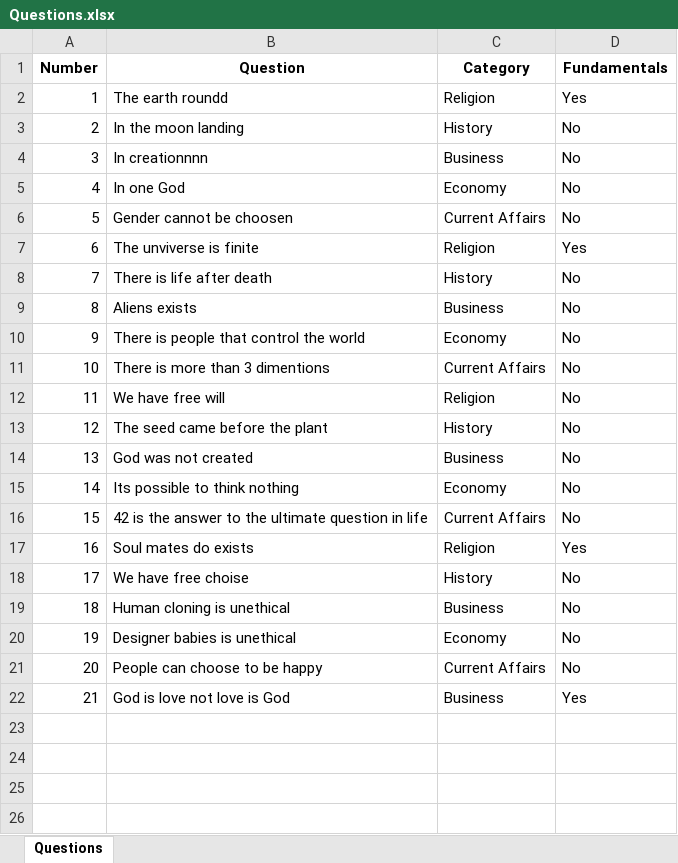
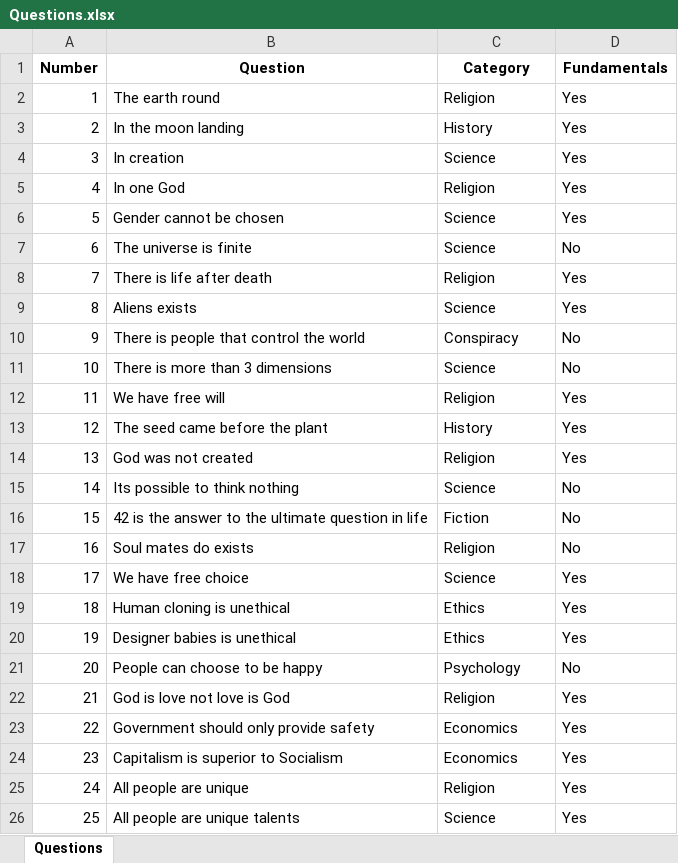
Before and after one commit to ChristoffBrink/vaultoftruth-main_withchat, an Excel workbook: Questions.xlsx, sheet Questions, drawn as a sheet; only a part is shown; values as stored, in another font and other column widths than the file's, no borders; removed rows and columns are numbered as before the commit, all else as after; the diff covers the shown part only; the diff names each change by its address in the sheet, - before the commit and + after, or states it on an @@ line.

```diff
--- a/Questions.xlsx (sheet Questions)
+++ b/Questions.xlsx (sheet Questions)
-B2 (Question): The earth roundd
+B2 (Question): The earth round
-D3 (Fundamentals): No
+D3 (Fundamentals): Yes
-row 4: 3 | In creationnnn | Business | No
+row 4: 3 | In creation | Science | Yes
-C5 (Category): Economy
+C5 (Category): Religion
-D5 (Fundamentals): No
+D5 (Fundamentals): Yes
-row 6: 5 | Gender cannot be choosen | Current Affairs | No
-row 7: 6 | The unviverse is finite | Religion | Yes
+row 6: 5 | Gender cannot be chosen | Science | Yes
+row 7: 6 | The universe is finite | Science | No
-C8 (Category): History
+C8 (Category): Religion
-D8:D9 (Fundamentals): No
+D8:D9 (Fundamentals): Yes
-C9 (Category): Business
+C9 (Category): Science
-C10 (Category): Economy
+C10 (Category): Conspiracy
-B11 (Question): There is more than 3 dimentions
+B11 (Question): There is more than 3 dimensions
-C11 (Category): Current Affairs
+C11 (Category): Science
-D12:D14 (Fundamentals): No
+D12:D14 (Fundamentals): Yes
-C14 (Category): Business
+C14 (Category): Religion
-C15 (Category): Economy
+C15 (Category): Science
-C16 (Category): Current Affairs
+C16 (Category): Fiction
-D17 (Fundamentals): Yes
+D17 (Fundamentals): No
-row 18: 17 | We have free choise | History | No
+row 18: 17 | We have free choice | Science | Yes
-C19 (Category): Business
+C19 (Category): Ethics
-D19:D20 (Fundamentals): No
+D19:D20 (Fundamentals): Yes
-C20 (Category): Economy
+C20 (Category): Ethics
-C21 (Category): Current Affairs
+C21 (Category): Psychology
-C22 (Category): Business
+C22 (Category): Religion
+row 23: 22 | Government should only provide safety | Economics | Yes
+row 24: 23 | Capitalism is superior to Socialism | Economics | Yes
+row 25: 24 | All people are unique | Religion | Yes
+row 26: 25 | All people are unique talents | Science | Yes
```
Also changed, not shown: 13 added rows elsewhere in this sheet, 2 other files.
